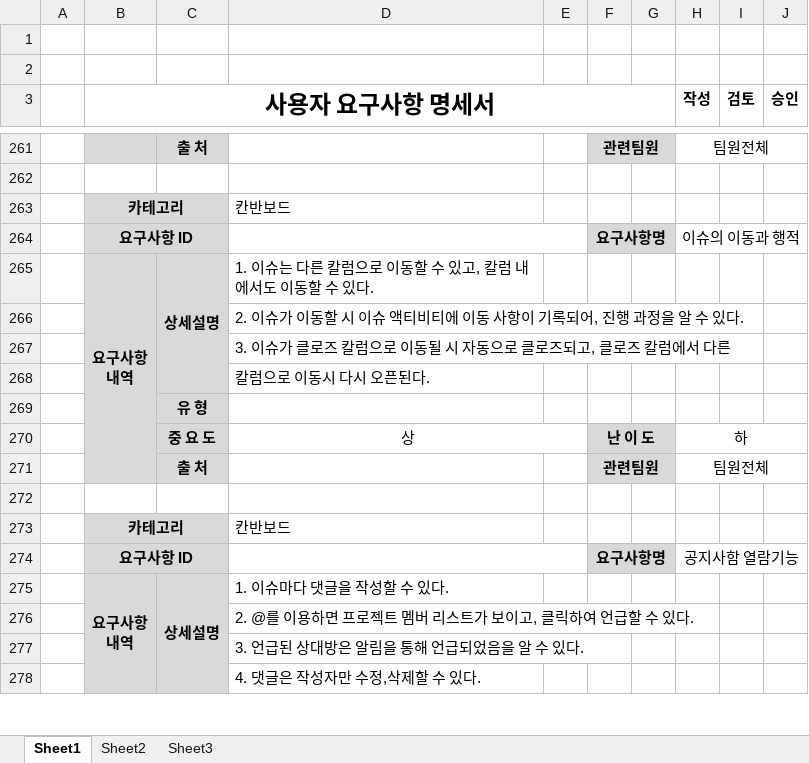
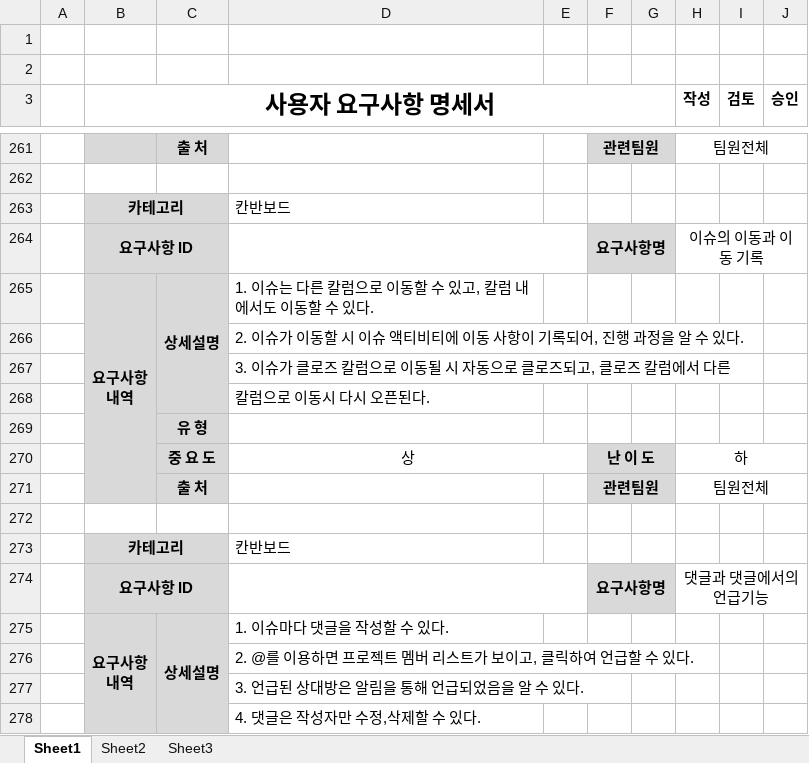
Before and after one commit to djyoon956/OWL_Refactoring, an Excel workbook: 4조/최종문서/OWL_요구사항명세서(ver.2).xlsx, sheet Sheet1, drawn as a sheet; only a part is shown, gaps mark what is left out; values as stored, in another font and other column widths than the file's, no borders; the diff names each change by its address in the sheet, - before the commit and + after, or states it on an @@ line.

```diff
--- a/4조/최종문서/OWL_요구사항명세서(ver.2).xlsx (sheet Sheet1)
+++ b/4조/최종문서/OWL_요구사항명세서(ver.2).xlsx (sheet Sheet1)
-H264 (작성): 이슈의 이동과 행적
+H264 (작성): 이슈의 이동과 이동 기록
-H274 (작성): 공지사함 열람기능
+H274 (작성): 댓글과 댓글에서의 언급기능
```
Also changed, not shown: 4조/최종문서/[OWL]체크리스트.xlsx.
